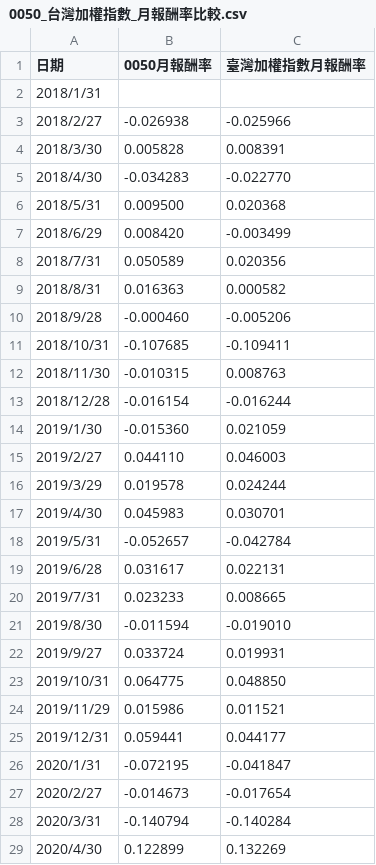
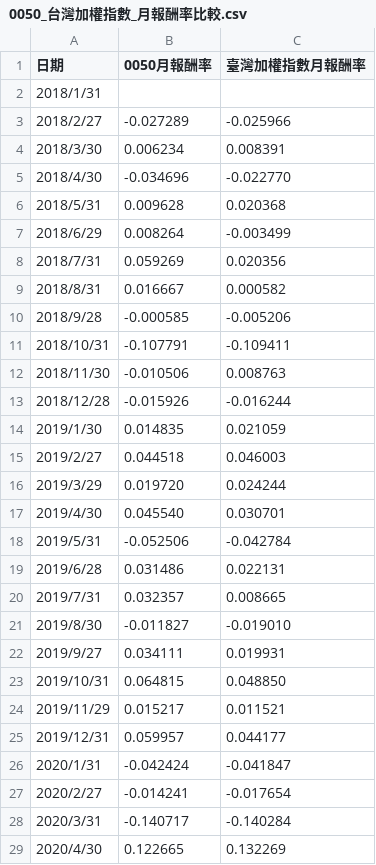
Before and after one commit to fsmroy/nycu_hw1, a CSV file: data/0050_台灣加權指數_月報酬率比較.csv, drawn as a sheet; only a part is shown; the diff covers the shown part only.

```diff
--- a/data/0050_台灣加權指數_月報酬率比較.csv
+++ b/data/0050_台灣加權指數_月報酬率比較.csv
@@ -2,28 +2,28 @@
 2018/1/31,,
-2018/2/27,-0.026938,-0.025966
-2018/3/30,0.005828,0.008391
-2018/4/30,-0.034283,-0.022770
-2018/5/31,0.009500,0.020368
-2018/6/29,0.008420,-0.003499
-2018/7/31,0.050589,0.020356
-2018/8/31,0.016363,0.000582
-2018/9/28,-0.000460,-0.005206
-2018/10/31,-0.107685,-0.109411
-2018/11/30,-0.010315,0.008763
-2018/12/28,-0.016154,-0.016244
-2019/1/30,-0.015360,0.021059
-2019/2/27,0.044110,0.046003
-2019/3/29,0.019578,0.024244
-2019/4/30,0.045983,0.030701
-2019/5/31,-0.052657,-0.042784
-2019/6/28,0.031617,0.022131
-2019/7/31,0.023233,0.008665
-2019/8/30,-0.011594,-0.019010
-2019/9/27,0.033724,0.019931
-2019/10/31,0.064775,0.048850
-2019/11/29,0.015986,0.011521
-2019/12/31,0.059441,0.044177
-2020/1/31,-0.072195,-0.041847
-2020/2/27,-0.014673,-0.017654
-2020/3/31,-0.140794,-0.140284
-2020/4/30,0.122899,0.132269
+2018/2/27,-0.027289,-0.025966
+2018/3/30,0.006234,0.008391
+2018/4/30,-0.034696,-0.022770
+2018/5/31,0.009628,0.020368
+2018/6/29,0.008264,-0.003499
+2018/7/31,0.059269,0.020356
+2018/8/31,0.016667,0.000582
+2018/9/28,-0.000585,-0.005206
+2018/10/31,-0.107791,-0.109411
+2018/11/30,-0.010506,0.008763
+2018/12/28,-0.015926,-0.016244
+2019/1/30,0.014835,0.021059
+2019/2/27,0.044518,0.046003
+2019/3/29,0.019720,0.024244
+2019/4/30,0.045540,0.030701
+2019/5/31,-0.052506,-0.042784
+2019/6/28,0.031486,0.022131
+2019/7/31,0.032357,0.008665
+2019/8/30,-0.011827,-0.019010
+2019/9/27,0.034111,0.019931
+2019/10/31,0.064815,0.048850
+2019/11/29,0.015217,0.011521
+2019/12/31,0.059957,0.044177
+2020/1/31,-0.042424,-0.041847
+2020/2/27,-0.014241,-0.017654
+2020/3/31,-0.140717,-0.140284
+2020/4/30,0.122665,0.132269
```
Also changed, not shown: 68 edited cells elsewhere in this file, data/0050_台灣加權指數_收盤價比較.csv, data/taiwan_weighted_index.csv, 5 other files.
